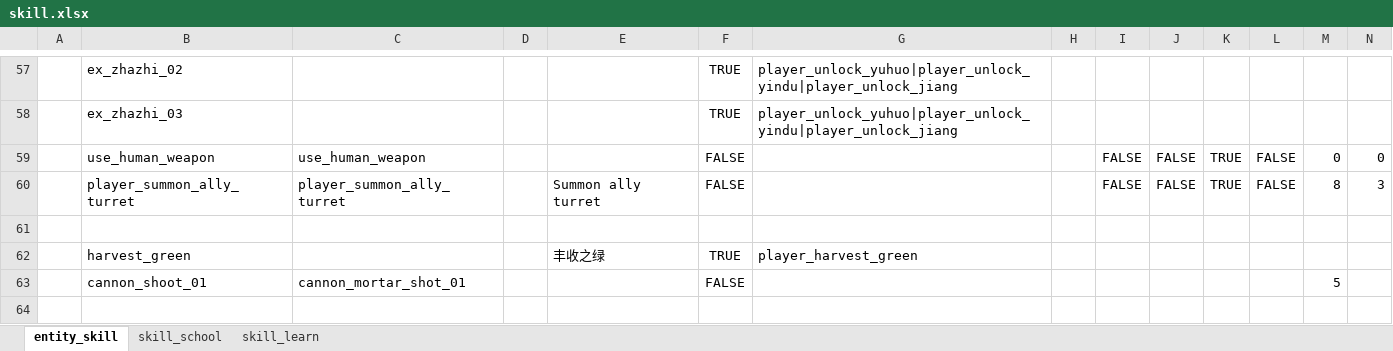
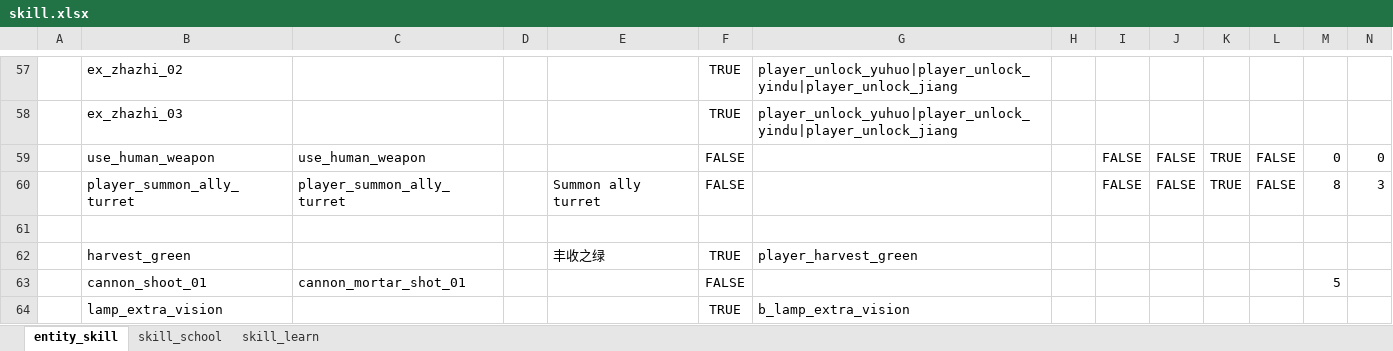
Before and after one commit to nmbswls/FkSucProj, an Excel workbook: Config/Datas/skill.xlsx, sheet entity_skill, drawn as a sheet; only a part is shown, gaps mark what is left out; values as stored, in another font and other column widths than the file's, no borders; rows hold the shown columns only; the diff names each change by its address in the sheet, - before the commit and + after, or states it on an @@ line.

```diff
--- a/Config/Datas/skill.xlsx (sheet entity_skill)
+++ b/Config/Datas/skill.xlsx (sheet entity_skill)
+row 64:  | lamp_extra_vision |  |  |  | TRUE | b_lamp_extra_vision
```
Also changed, not shown: Config/Datas/rune.xlsx, 29 other files.
